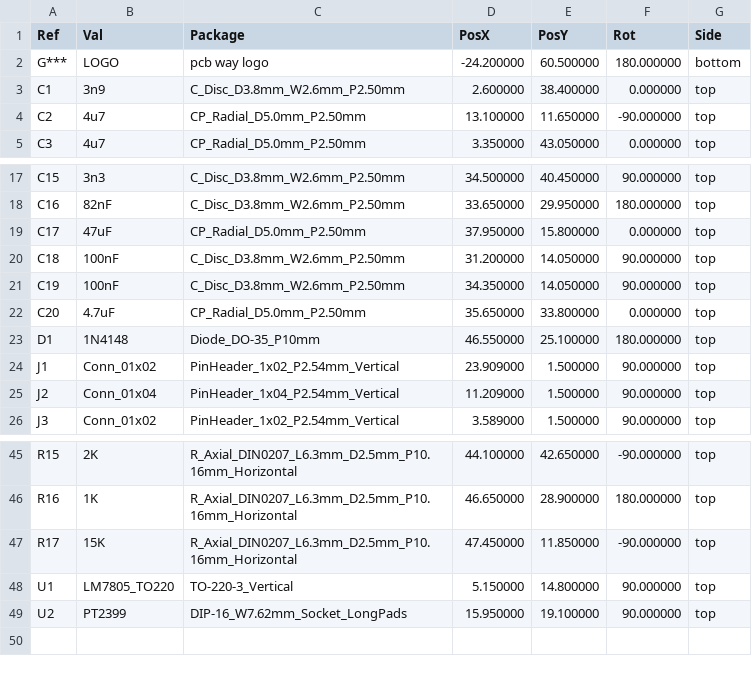
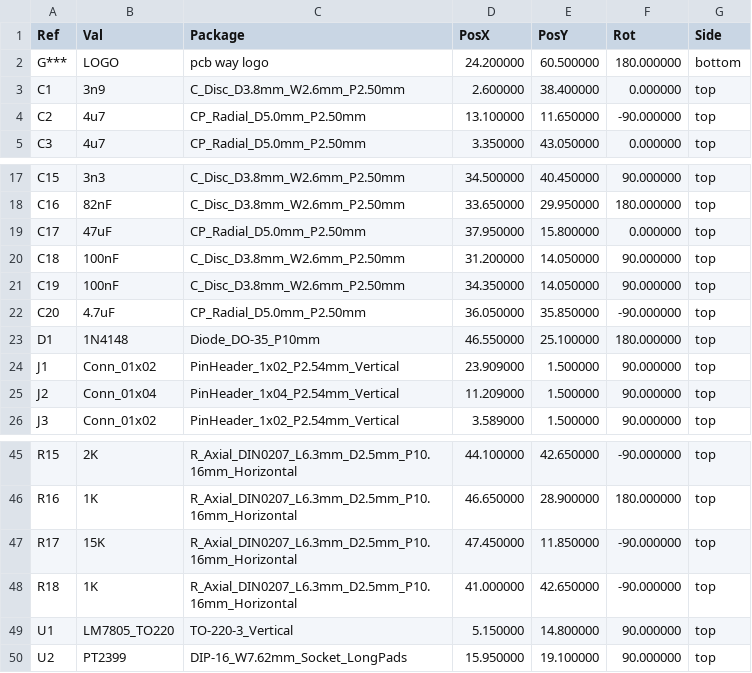
Before and after one commit to GadgetReboot/PT2399_Breakout, a CSV file: KiCad/GR_PT2399_Breakout-all-pos.csv, drawn as a sheet; only a part is shown, gaps mark what is left out.

```diff
--- a/KiCad/GR_PT2399_Breakout-all-pos.csv
+++ b/KiCad/GR_PT2399_Breakout-all-pos.csv
@@ -1,3 +1,3 @@
 Ref,Val,Package,PosX,PosY,Rot,Side
-"G***","LOGO","pcb way logo",-24.200000,60.500000,180.000000,bottom
+"G***","LOGO","pcb way logo",24.200000,60.500000,180.000000,bottom
 "C1","3n9","C_Disc_D3.8mm_W2.6mm_P2.50mm",2.600000,38.400000,0.000000,top
@@ -21,3 +21,3 @@ Ref,Val,Package,PosX,PosY,Rot,Side
 "C19","100nF","C_Disc_D3.8mm_W2.6mm_P2.50mm",34.350000,14.050000,90.000000,top
-"C20","4.7uF","CP_Radial_D5.0mm_P2.50mm",35.650000,33.800000,0.000000,top
+"C20","4.7uF","CP_Radial_D5.0mm_P2.50mm",36.050000,35.850000,-90.000000,top
 "D1","1N4148","Diode_DO-35_P10mm",46.550000,25.100000,180.000000,top
@@ -47,2 +47,3 @@ Ref,Val,Package,PosX,PosY,Rot,Side
 "R17","15K","R_Axial_DIN0207_L6.3mm_D2.5mm_P10.16mm_Horizontal",47.450000,11.850000,-90.000000,top
+"R18","1K","R_Axial_DIN0207_L6.3mm_D2.5mm_P10.16mm_Horizontal",41.000000,42.650000,-90.000000,top
 "U1","LM7805_TO220","TO-220-3_Vertical",5.150000,14.800000,90.000000,top
```
Also changed, not shown: 5 other files.
